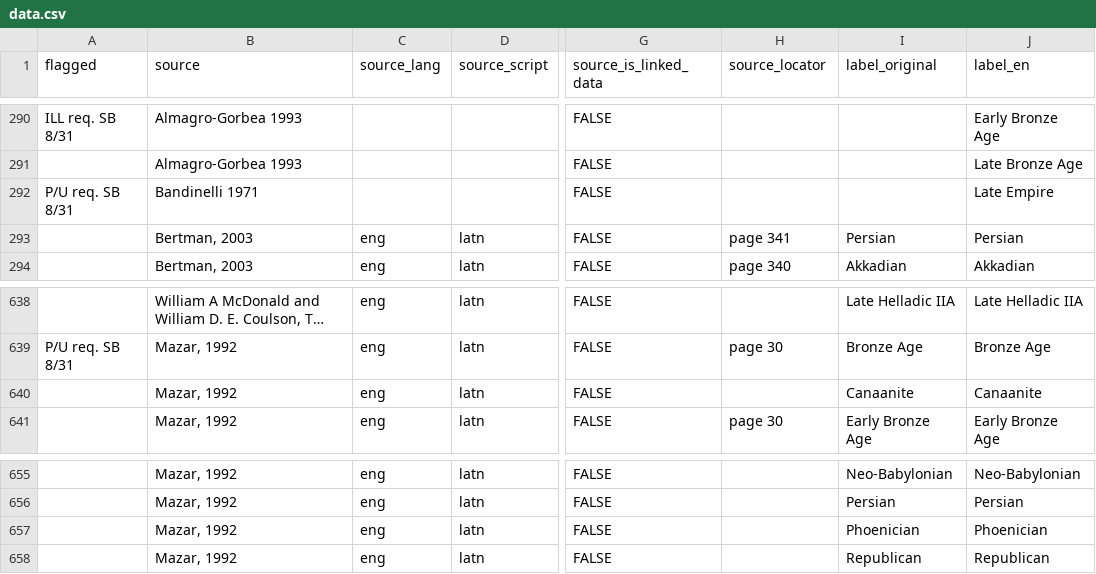
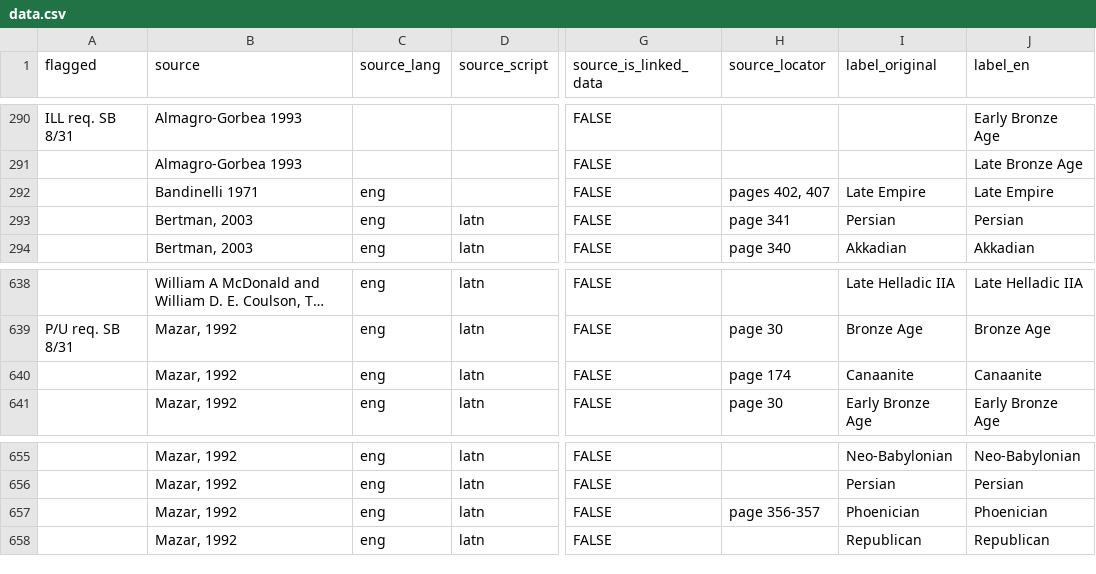
Before and after one commit to periodo/periodo-data-history, a CSV file: data.csv, drawn as a sheet; only a part is shown, gaps mark what is left out; long unchanged cells end in …; the diff names each change by its address in the sheet, - before the commit and + after, or states it on an @@ line.

Commit message:
revision from 2014-09-05T05:03:02.996Z

```diff
--- a/data.csv
+++ b/data.csv
-A292 (flagged): P/U req. SB 8/31
+A292 (flagged): (empty)
-C292 (source_lang): (empty)
+C292 (source_lang): eng
-H292 (source_locator): (empty)
+H292 (source_locator): pages 402, 407
-I292 (label_original): (empty)
+I292 (label_original): Late Empire
-H640 (source_locator): (empty)
+H640 (source_locator): page 174
-H657 (source_locator): (empty)
+H657 (source_locator): page 356-357
```
